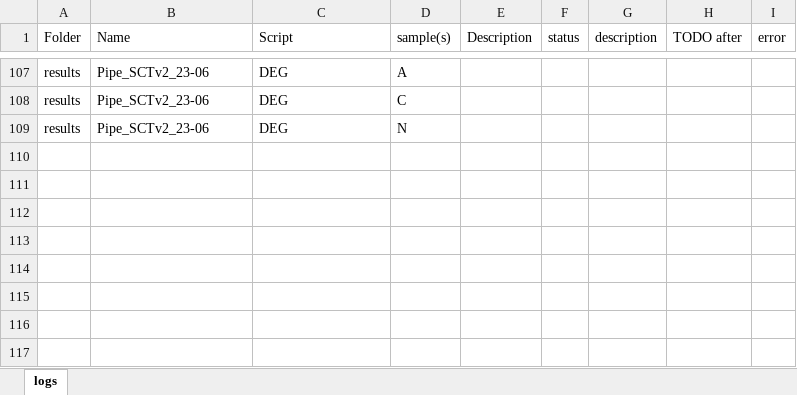
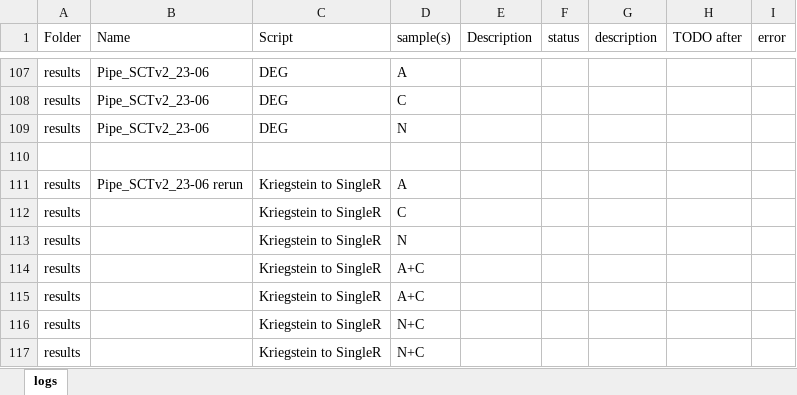
Before and after one commit to mauritsunkel/Discernas, an Excel workbook: Seurat/results log.xlsx, sheet logs, drawn as a sheet; only a part is shown, gaps mark what is left out; values as stored, in another font and other column widths than the file's, no borders; the diff names each change by its address in the sheet, - before the commit and + after, or states it on an @@ line.

Commit message:
Updated run log

```diff
--- a/Seurat/results log.xlsx (sheet logs)
+++ b/Seurat/results log.xlsx (sheet logs)
+row 110: (empty)
+row 111: results | Pipe_SCTv2_23-06 rerun | Kriegstein to SingleR | A
+row 112: results |  | Kriegstein to SingleR | C
+row 113: results |  | Kriegstein to SingleR | N
+row 114: results |  | Kriegstein to SingleR | A+C
+row 115: results |  | Kriegstein to SingleR | A+C
+row 116: results |  | Kriegstein to SingleR | N+C
+row 117: results |  | Kriegstein to SingleR | N+C
```
